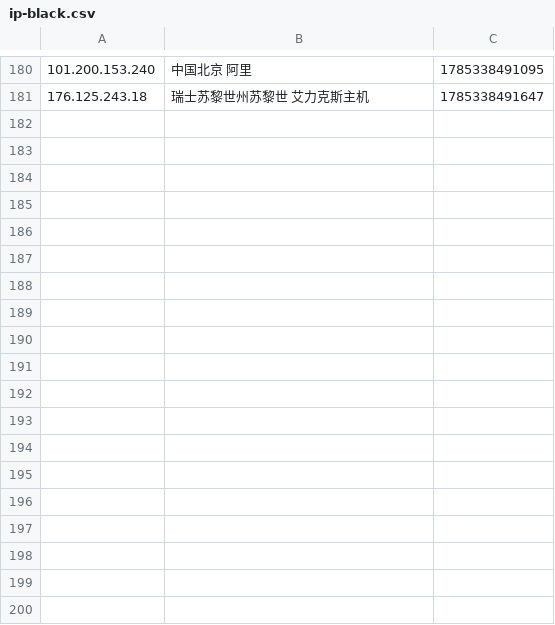
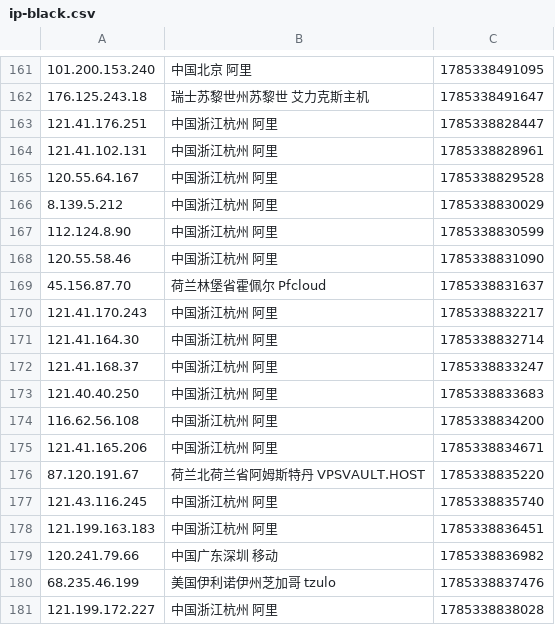
Before and after one commit to 4yop/4yop.github.io, a CSV file: data/ip-black/ip-black.csv, drawn as a sheet; only a part is shown, gaps mark what is left out; the diff covers the shown part only.

```diff
--- a/data/ip-black/ip-black.csv
+++ b/data/ip-black/ip-black.csv
@@ -181 +162,20 @@
 176.125.243.18,瑞士苏黎世州苏黎世 艾力克斯主机,1785338491647
+121.41.176.251,中国浙江杭州 阿里,1785338828447
+121.41.102.131,中国浙江杭州 阿里,1785338828961
+120.55.64.167,中国浙江杭州 阿里,1785338829528
+8.139.5.212,中国浙江杭州 阿里,1785338830029
+112.124.8.90,中国浙江杭州 阿里,1785338830599
+120.55.58.46,中国浙江杭州 阿里,1785338831090
+45.156.87.70,荷兰林堡省霍佩尔 Pfcloud,1785338831637
+121.41.170.243,中国浙江杭州 阿里,1785338832217
+121.41.164.30,中国浙江杭州 阿里,1785338832714
+121.41.168.37,中国浙江杭州 阿里,1785338833247
+121.40.40.250,中国浙江杭州 阿里,1785338833683
+116.62.56.108,中国浙江杭州 阿里,1785338834200
+121.41.165.206,中国浙江杭州 阿里,1785338834671
+87.120.191.67,荷兰北荷兰省阿姆斯特丹 VPSVAULT.HOST,1785338835220
+121.43.116.245,中国浙江杭州 阿里,1785338835740
+121.199.163.183,中国浙江杭州 阿里,1785338836451
+120.241.79.66,中国广东深圳 移动,1785338836982
+68.235.46.199,美国伊利诺伊州芝加哥 tzulo,1785338837476
+121.199.172.227,中国浙江杭州 阿里,1785338838028
```
Also changed, not shown: 19 removed rows elsewhere in this file, 7 other files.
